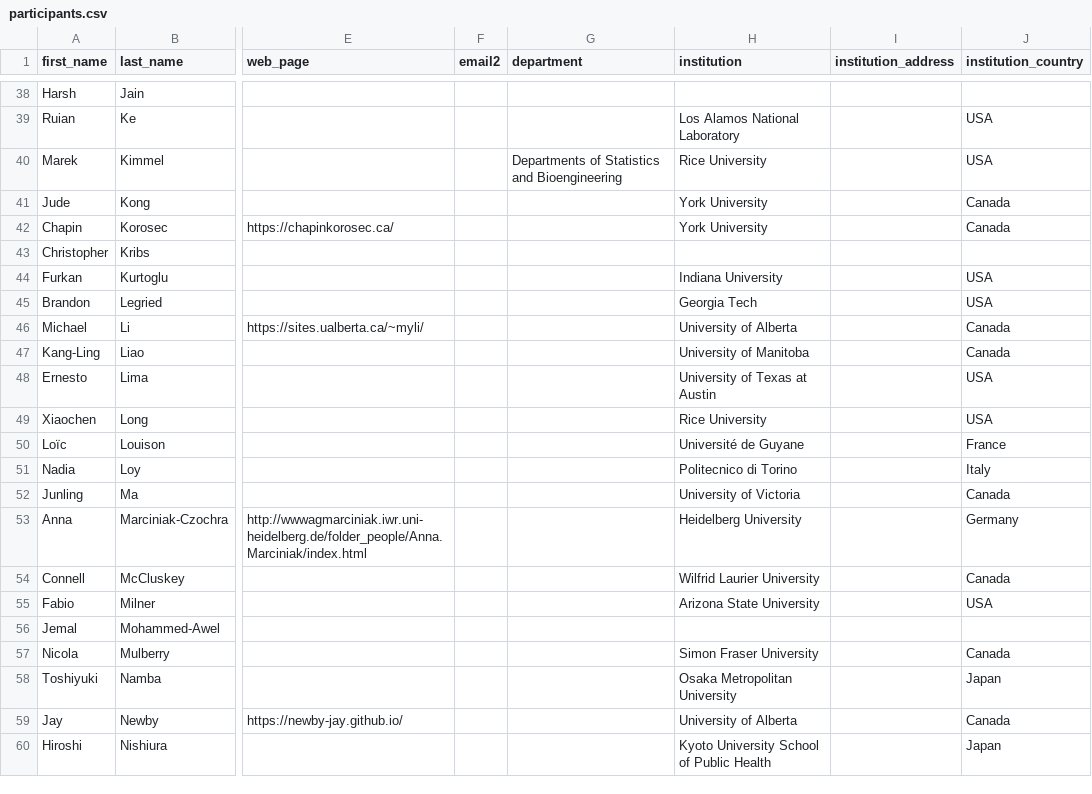
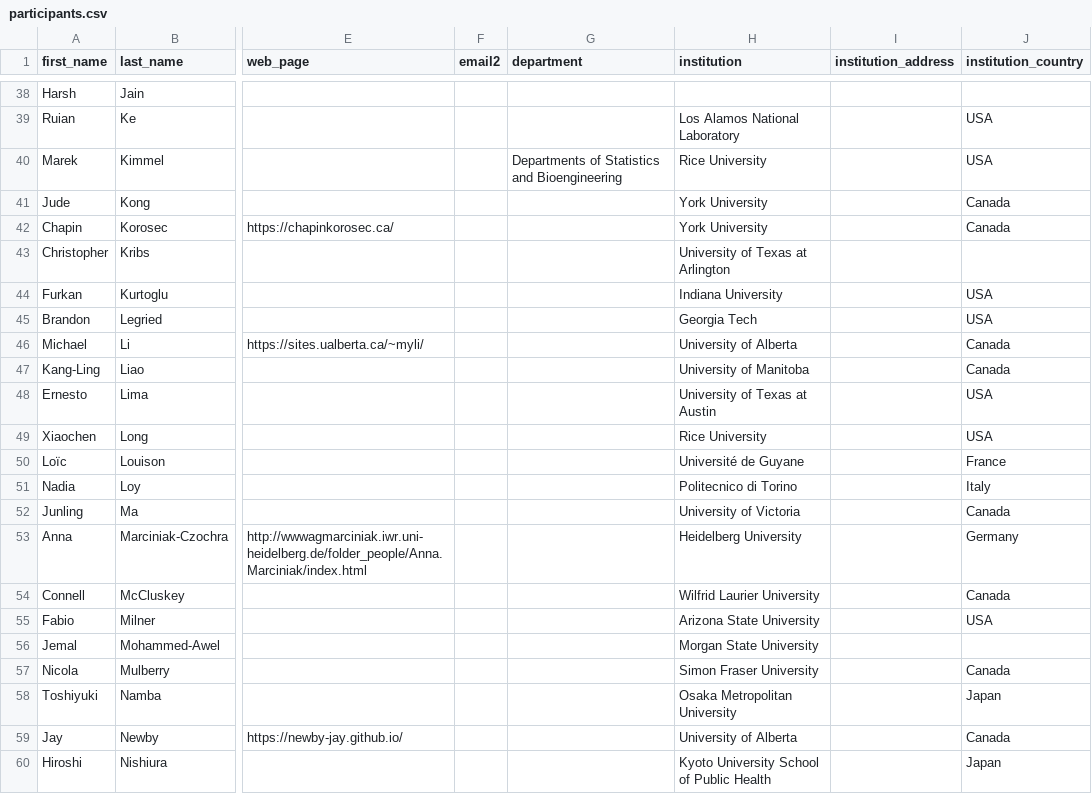
Before and after one commit to cmpd6/cmpd6.github.io, a CSV file: _data/participants.csv, drawn as a sheet; only a part is shown, gaps mark what is left out; the diff names each change by its address in the sheet, - before the commit and + after, or states it on an @@ line.

```diff
--- a/_data/participants.csv
+++ b/_data/participants.csv
-H43 (institution): (empty)
+H43 (institution): University of Texas at Arlington
-H56 (institution): (empty)
+H56 (institution): Morgan State University
```
Also changed, not shown: 1 other file.
